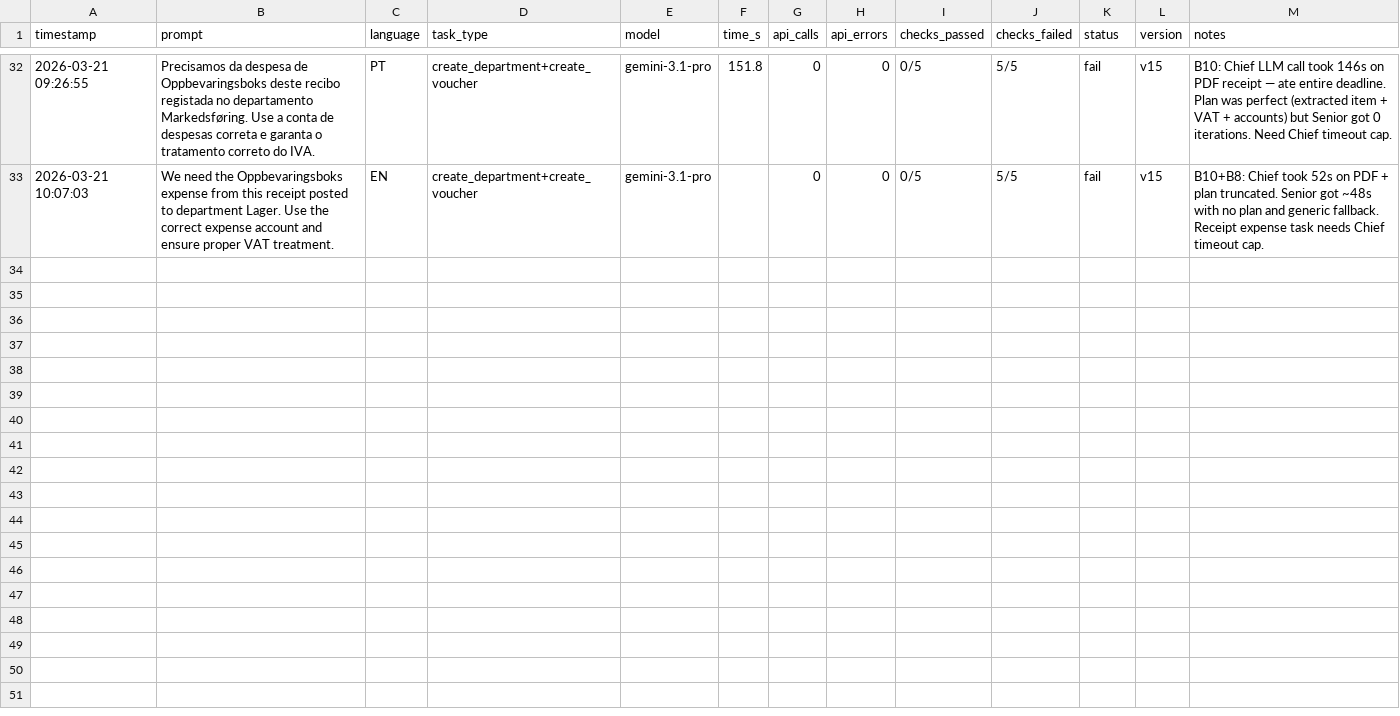
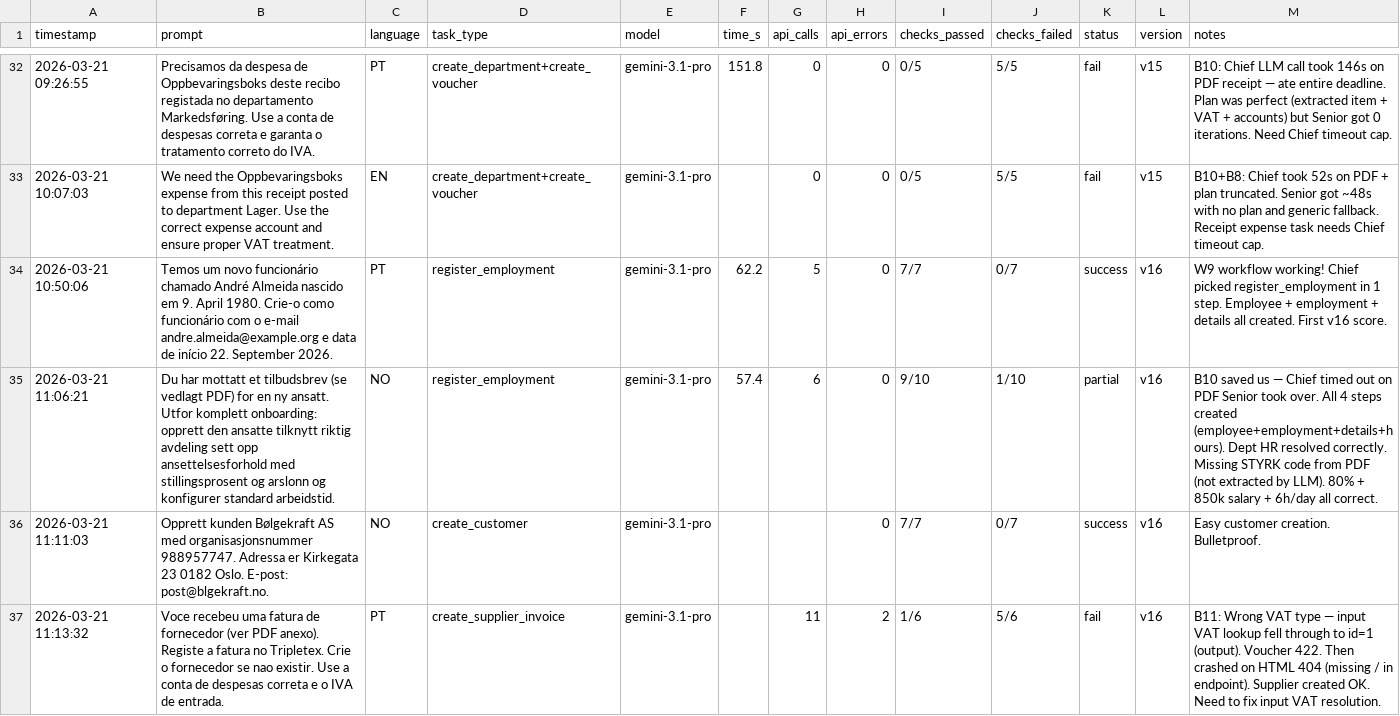
Before and after one commit to patricknitschke/nmiai-tripletex, a CSV file: docs/tasks.csv, drawn as a sheet; only a part is shown, gaps mark what is left out; the diff covers the shown part only.

Commit message:
v18, slimmer chief catalogue

```diff
--- a/docs/tasks.csv
+++ b/docs/tasks.csv
@@ -33 +33,5 @@ timestamp,prompt,language,task_type,model,time_s,api_calls,api_errors,checks_pas
 2026-03-21 10:07:03,"We need the Oppbevaringsboks expense from this receipt posted to department Lager. Use the correct expense account and ensure proper VAT treatment.",EN,create_department+create_voucher,gemini-3.1-pro,,0,0,0/5,5/5,fail,v15,B10+B8: Chief took 52s on PDF + plan truncated. Senior got ~48s with no plan and generic fallback. Receipt expense task needs Chief timeout cap.
+2026-03-21 10:50:06,"Temos um novo funcionário chamado André Almeida nascido em 9. April 1980. Crie-o como funcionário com o e-mail andre.almeida@example.org e data de início 22. September 2026.",PT,register_employment,gemini-3.1-pro,62.2,5,0,7/7,0/7,success,v16,W9 workflow working! Chief picked register_employment in 1 step. Employee + employment + details all created. First v16 score.
+2026-03-21 11:06:21,"Du har mottatt et tilbudsbrev (se vedlagt PDF) for en ny ansatt. Utfor komplett onboarding: opprett den ansatte tilknytt riktig avdeling sett opp ansettelsesforhold med stillingsprosent og arslonn og konfigurer standard arbeidstid.",NO,register_employment,gemini-3.1-pro,57.4,6,0,9/10,1/10,partial,v16,B10 saved us — Chief timed out on PDF Senior took over. All 4 steps created (employee+employment+details+hours). Dept HR resolved correctly. Missing STYRK code from PDF (not extracted by LLM). 80% + 850k salary + 6h/day all correct.
+2026-03-21 11:11:03,"Opprett kunden Bølgekraft AS med organisasjonsnummer 988957747. Adressa er Kirkegata 23 0182 Oslo. E-post: post@blgekraft.no.",NO,create_customer,gemini-3.1-pro,,,0,7/7,0/7,success,v16,Easy customer creation. Bulletproof.
+2026-03-21 11:13:32,"Voce recebeu uma fatura de fornecedor (ver PDF anexo). Registe a fatura no Tripletex. Crie o fornecedor se nao existir. Use a conta de despesas correta e o IVA de entrada.",PT,create_supplier_invoice,gemini-3.1-pro,,11,2,1/6,5/6,fail,v16,B11: Wrong VAT type — input VAT lookup fell through to id=1 (output). Voucher 422. Then crashed on HTML 404 (missing / in endpoint). Supplier created OK. Need to fix input VAT resolution.
```
Also changed, not shown: 3 added rows elsewhere in this file, 9 other files.
